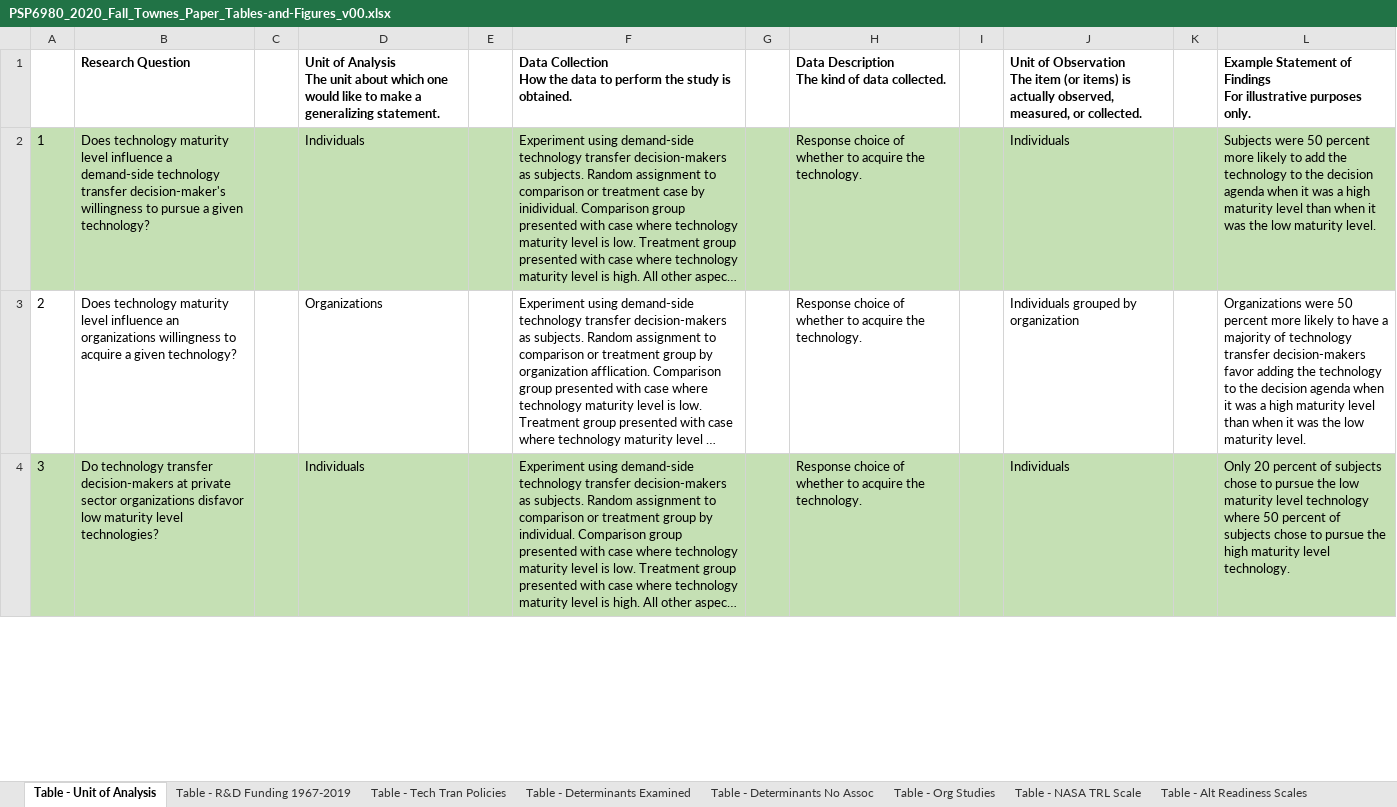
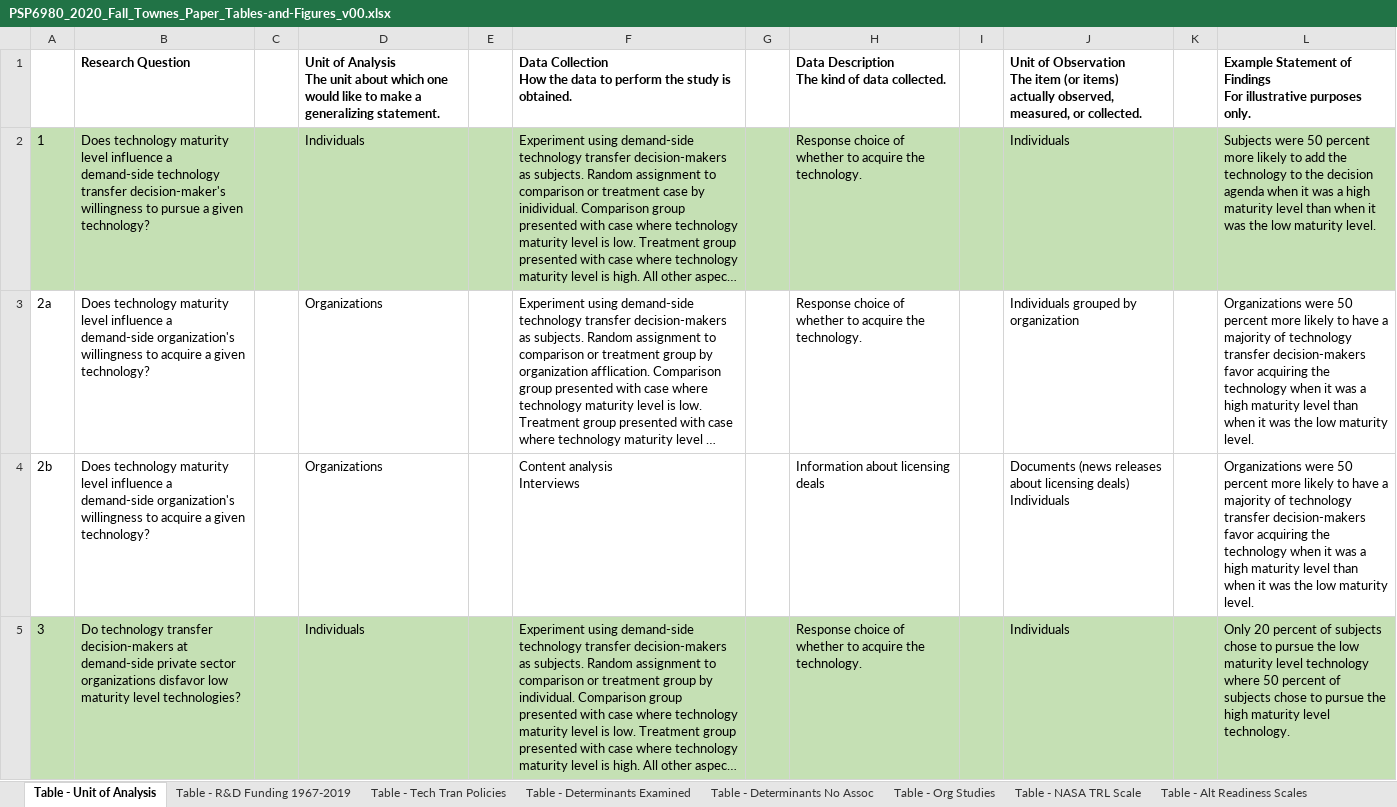
Before and after one commit to SLU-Courses-Townes/PSP6980, an Excel workbook: Docs/PSP6980_2020_Fall_Townes_Paper_Tables-and-Figures_v00.xlsx, sheet Table - Unit of Analysis, drawn as a sheet; only a part is shown; long unchanged cells end in …; values as stored, in another font and other column widths than the file's, no borders; addresses are those after the commit; ↵ is a line break in a cell; the diff covers the shown part only; the diff names each change by its address in the sheet, - before the commit and + after, or states it on an @@ line.

Commit message:
Updated table on units of analysis and figure on research questions

```diff
--- a/Docs/PSP6980_2020_Fall_Townes_Paper_Tables-and-Figures_v00.xlsx (sheet Table - Unit of Analysis)
+++ b/Docs/PSP6980_2020_Fall_Townes_Paper_Tables-and-Figures_v00.xlsx (sheet Table - Unit of Analysis)
-J1: …(or items) is actually observed,…
+J1: …(or items) actually observed,…
-A3: 2
+A3: 2a
-B3: …level influence an organizations willingness to…
+B3: …level influence a demand-side organization's willingness to…
-L3: …decision-makers favor adding the technology to the decision agenda when it…
+L3: …decision-makers favor acquiring the technology when it…
+row 4: 2b | Does technology maturity level influence a demand-side organization's willingness to acquire a given technology? |  | Organizations |  | Content analysis ↵ Interviews |  | Information about licensing deals |  | Documents (news releases about licensing deals) ↵ Individuals |  | Organizations were 50 percent more likely to have a majority of technology transfer decision-makers favor acquiring the technology when it was a high maturity level than when it was the low maturity level.
-B5: …decision-makers at private sector…
+B5: …decision-makers at demand-side private sector…
```
Also changed, not shown: 15 edited cells and cell formats elsewhere in this sheet, charts or pictures.
